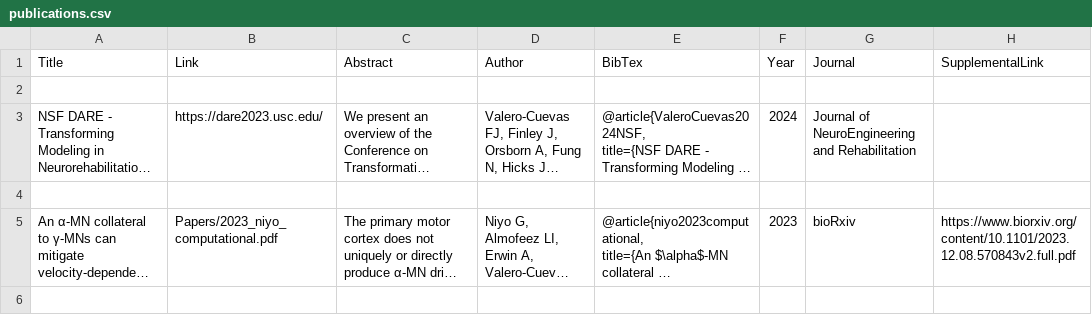
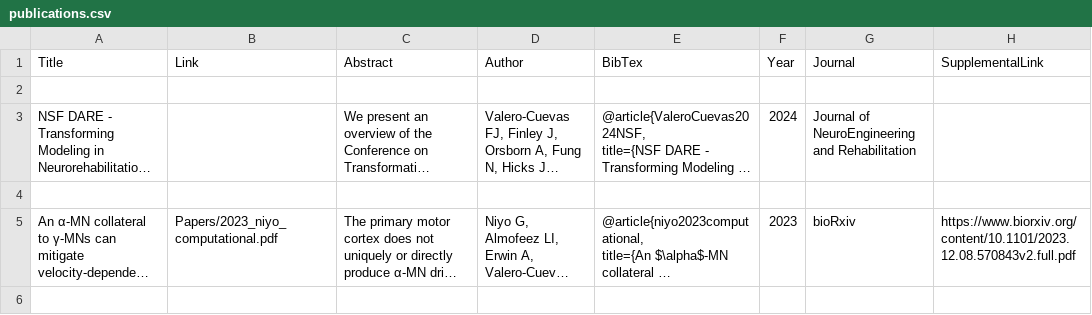
Before and after one commit to usc-bbdl/usc-bbdl.github.io, a CSV file: _data/publications.csv, drawn as a sheet; only a part is shown; long unchanged cells end in …; the diff names each change by its address in the sheet, - before the commit and + after, or states it on an @@ line.

Commit message:
Deleting DARE website
Link did not work.

```diff
--- a/_data/publications.csv
+++ b/_data/publications.csv
-B3 (Link): https://dare2023.usc.edu/
+B3 (Link): (empty)
```
